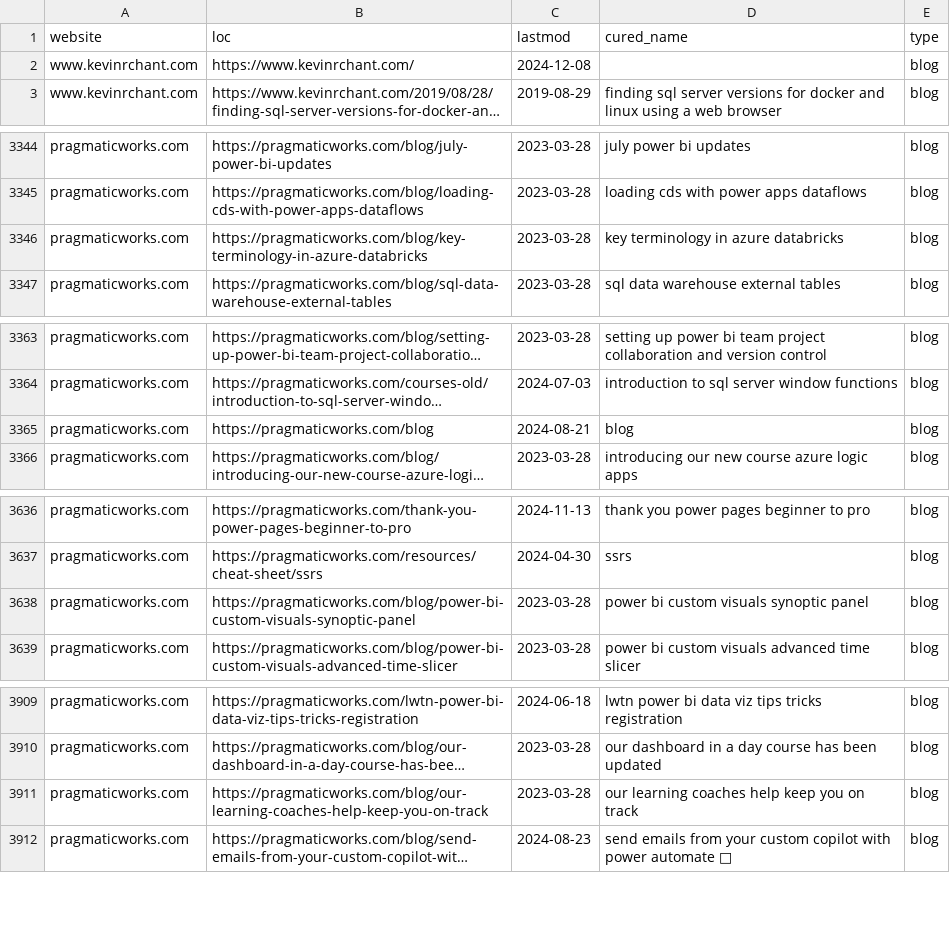
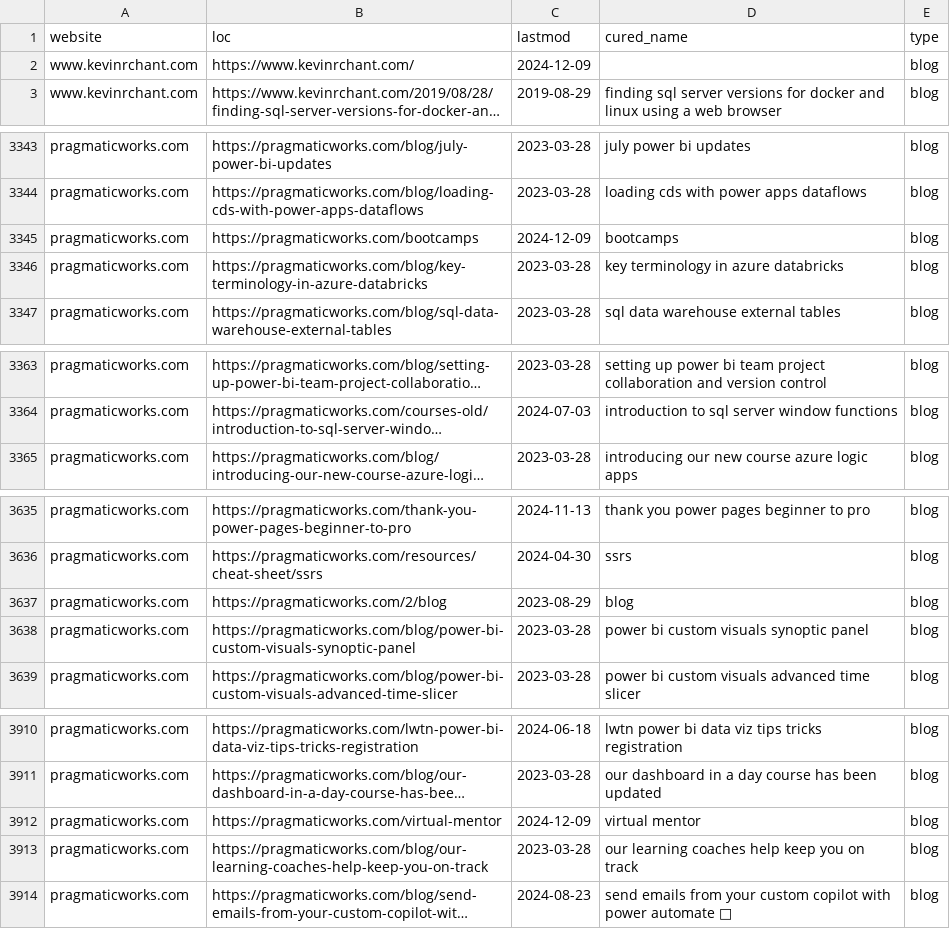
Before and after one commit to julian-passebecq/newsai_script, a CSV file: data/sitemap.csv, drawn as a sheet; only a part is shown, gaps mark what is left out; long unchanged cells end in …; the diff covers the shown part only; the diff names each change by its address in the sheet, - before the commit and + after, or states it on an @@ line.

```diff
--- a/data/sitemap.csv
+++ b/data/sitemap.csv
-C2 (lastmod): 2024-12-08
+C2 (lastmod): 2024-12-09
+row 3345: pragmaticworks.com | https://pragmaticworks.com/bootcamps | 2024-12-09 | bootcamps | blog
@@ row 3365 moved to row 3756: pragmaticworks.com @@
@@ row 4154 moved to row 3637: pragmaticworks.com @@
+row 3912: pragmaticworks.com | https://pragmaticworks.com/virtual-mentor | 2024-12-09 | virtual mentor | blog
```
Also changed, not shown: 3 added rows, 4 removed rows and 35 moved rows elsewhere in this file, data/article_blog.csv.
